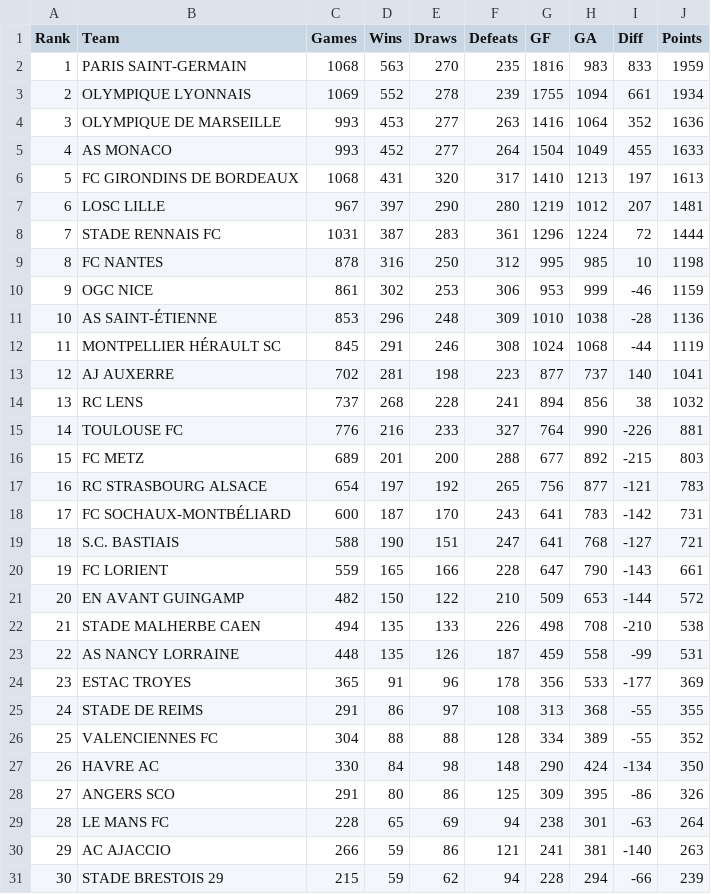
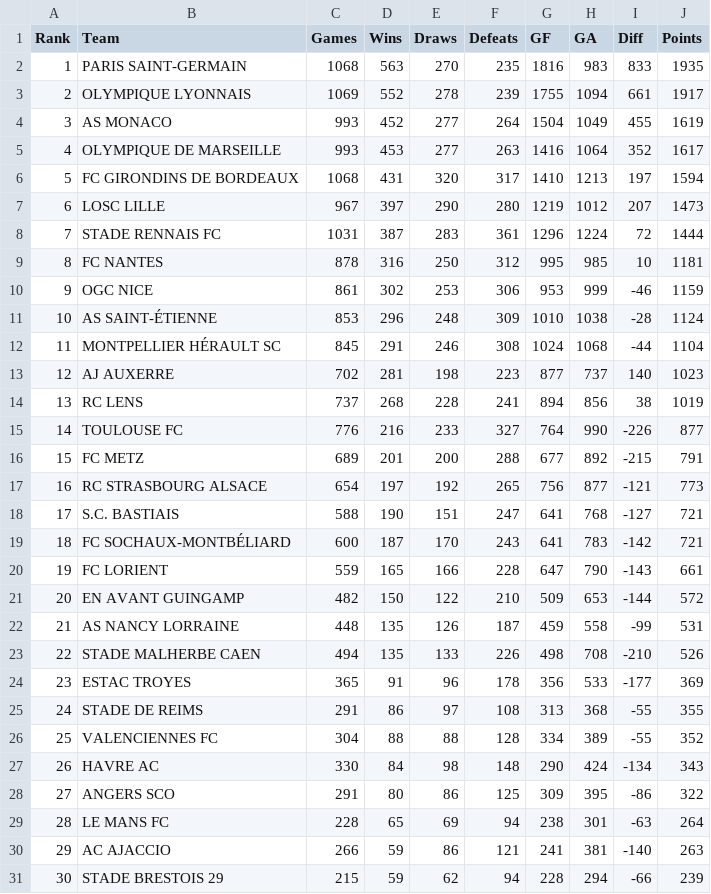
Before and after one commit to playerRC/Web_scraping_ligue1, a CSV file: results/historical_ranking.csv, drawn as a sheet; only a part is shown; removed rows and columns are numbered as before the commit, all else as after; the diff covers the shown part only; the diff names each change by its address in the sheet, - before the commit and + after, or states it on an @@ line.

Commit message:
Add files via upload

```diff
--- a/results/historical_ranking.csv
+++ b/results/historical_ranking.csv
-J2 (Points): 1959
+J2 (Points): 1935
-J3 (Points): 1934
+J3 (Points): 1917
-row 4: 3 | OLYMPIQUE DE MARSEILLE | 993 | 453 | 277 | 263 | 1416 | 1064 | 352 | 1636
@@ column A (Rank) renumbered between rows 4 and 36 @@
-J4 (Points): 1633
+J4 (Points): 1619
+row 5: 4 | OLYMPIQUE DE MARSEILLE | 993 | 453 | 277 | 263 | 1416 | 1064 | 352 | 1617
-J6 (Points): 1613
+J6 (Points): 1594
-J7 (Points): 1481
+J7 (Points): 1473
-J9 (Points): 1198
+J9 (Points): 1181
-J11 (Points): 1136
+J11 (Points): 1124
-J12 (Points): 1119
+J12 (Points): 1104
-J13 (Points): 1041
+J13 (Points): 1023
-J14 (Points): 1032
+J14 (Points): 1019
-J15 (Points): 881
+J15 (Points): 877
-J16 (Points): 803
+J16 (Points): 791
-J17 (Points): 783
+J17 (Points): 773
-row 18: 17 | FC SOCHAUX-MONTBÉLIARD | 600 | 187 | 170 | 243 | 641 | 783 | -142 | 731
+row 19: 18 | FC SOCHAUX-MONTBÉLIARD | 600 | 187 | 170 | 243 | 641 | 783 | -142 | 721
-row 22: 21 | STADE MALHERBE CAEN | 494 | 135 | 133 | 226 | 498 | 708 | -210 | 538
+row 23: 22 | STADE MALHERBE CAEN | 494 | 135 | 133 | 226 | 498 | 708 | -210 | 526
-J27 (Points): 350
+J27 (Points): 343
-J28 (Points): 326
+J28 (Points): 322
```
Also changed, not shown: 2 added rows and 2 removed rows elsewhere in this file.
